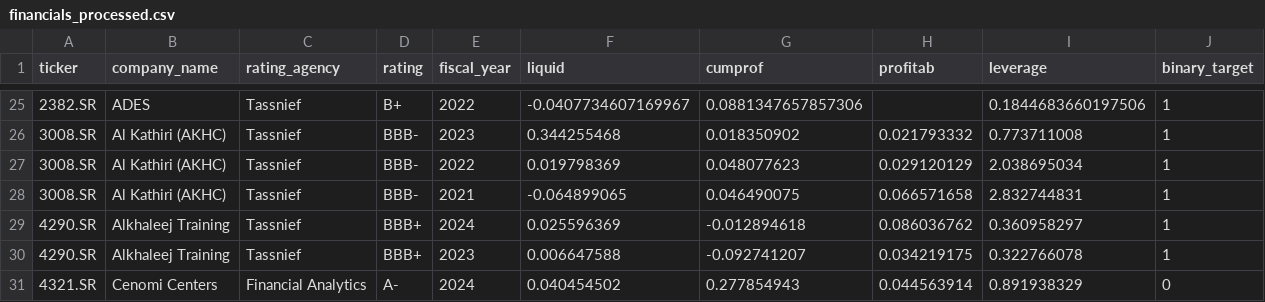
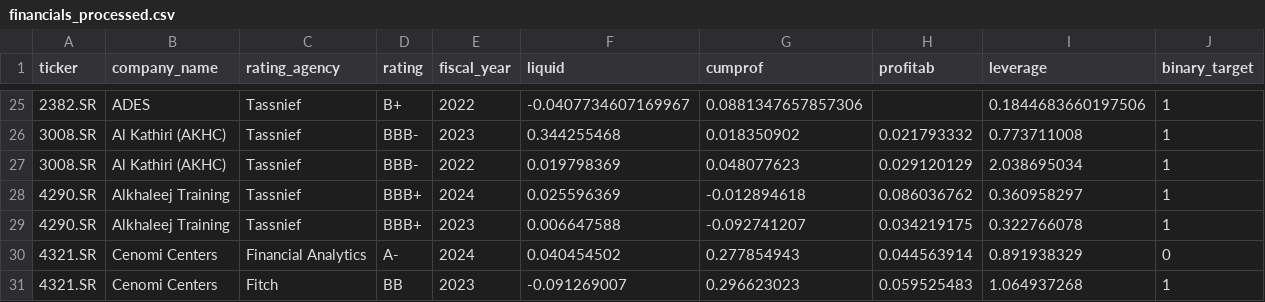
Before and after one commit to majtob/final_year_project, a CSV file: data/processed/financials_processed.csv, drawn as a sheet; only a part is shown, gaps mark what is left out; the shorter side is filled out with more unchanged rows; the diff names each change by its address in the sheet, - before the commit and + after, or states it on an @@ line.

```diff
--- a/data/processed/financials_processed.csv
+++ b/data/processed/financials_processed.csv
-row 28: 3008.SR | Al Kathiri (AKHC) | Tassnief | BBB- | 2021 | -0.064899065 | 0.046490075 | 0.066571658 | 2.832744831 | 1
```
Also changed, not shown: data/processed/kams_processed.csv, data/processed/merged_multisource_training.csv, 49 other files.
